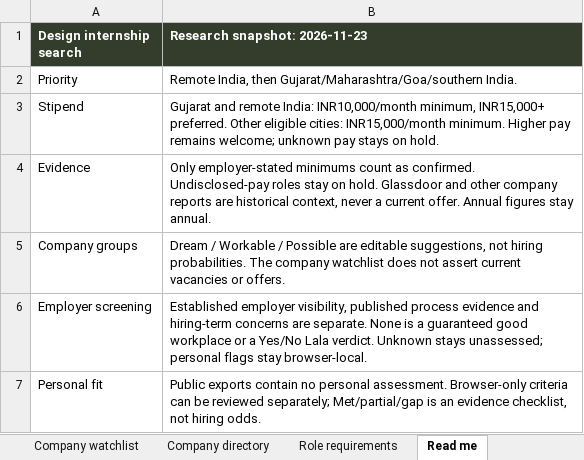
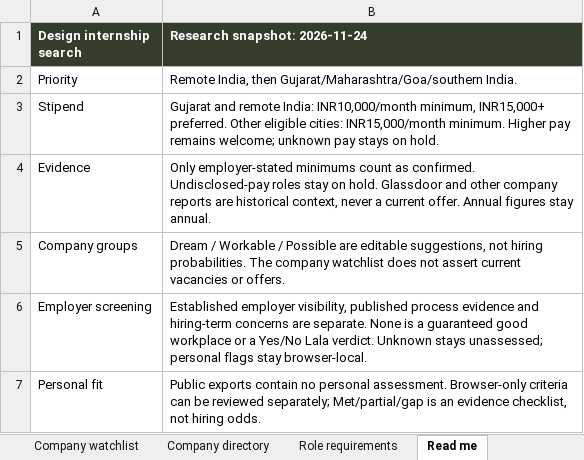
Before and after one commit to AnujR17/Chatgpt-Environment, an Excel workbook: topics/job-search-agent/app/public/data/internships.xlsx, sheet Read me, drawn as a sheet; only a part is shown; values as stored, in another font and other column widths than the file's, no borders; the diff names each change by its address in the sheet, - before the commit and + after, or states it on an @@ line.

```diff
--- a/topics/job-search-agent/app/public/data/internships.xlsx (sheet Read me)
+++ b/topics/job-search-agent/app/public/data/internships.xlsx (sheet Read me)
-B1: Research snapshot: 2026-11-23
+B1: Research snapshot: 2026-11-24
```
Also changed, not shown: sheet Sources, sheet Role requirements, sheet Source coverage, sheet Company directory, sheet Internships, sheet Company watchlist, 10 other files.
